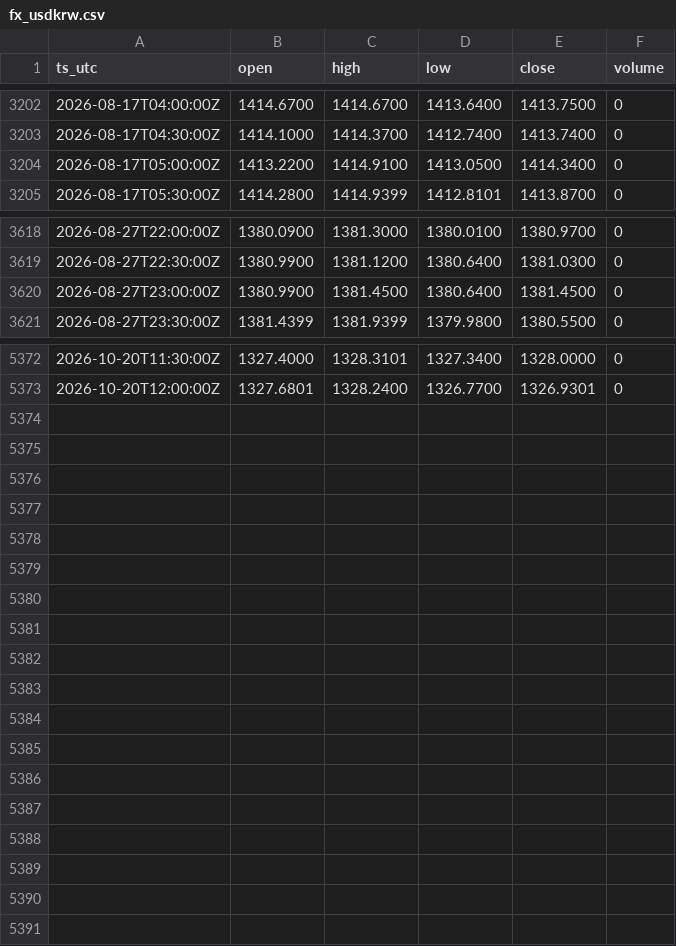
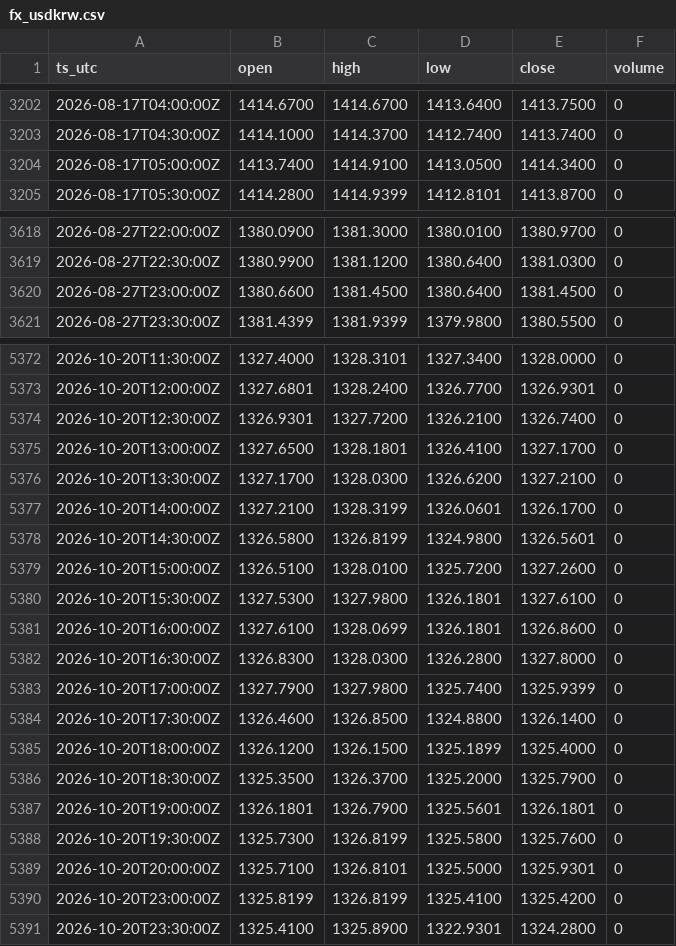
Before and after one commit to OntologyForCapital/skhynix-adr-parity, a CSV file: data/fx_usdkrw.csv, drawn as a sheet; only a part is shown, gaps mark what is left out.

```diff
--- a/data/fx_usdkrw.csv
+++ b/data/fx_usdkrw.csv
@@ -3203,3 +3203,3 @@ ts_utc,open,high,low,close,volume
 2026-08-17T04:30:00Z,1414.1000,1414.3700,1412.7400,1413.7400,0
-2026-08-17T05:00:00Z,1413.2200,1414.9100,1413.0500,1414.3400,0
+2026-08-17T05:00:00Z,1413.7400,1414.9100,1413.0500,1414.3400,0
 2026-08-17T05:30:00Z,1414.2800,1414.9399,1412.8101,1413.8700,0
@@ -3619,3 +3619,3 @@ ts_utc,open,high,low,close,volume
 2026-08-27T22:30:00Z,1380.9900,1381.1200,1380.6400,1381.0300,0
-2026-08-27T23:00:00Z,1380.9900,1381.4500,1380.6400,1381.4500,0
+2026-08-27T23:00:00Z,1380.6600,1381.4500,1380.6400,1381.4500,0
 2026-08-27T23:30:00Z,1381.4399,1381.9399,1379.9800,1380.5500,0
@@ -5373 +5373,19 @@ ts_utc,open,high,low,close,volume
 2026-10-20T12:00:00Z,1327.6801,1328.2400,1326.7700,1326.9301,0
+2026-10-20T12:30:00Z,1326.9301,1327.7200,1326.2100,1326.7400,0
+2026-10-20T13:00:00Z,1327.6500,1328.1801,1326.4100,1327.1700,0
+2026-10-20T13:30:00Z,1327.1700,1328.0300,1326.6200,1327.2100,0
+2026-10-20T14:00:00Z,1327.2100,1328.3199,1326.0601,1326.1700,0
+2026-10-20T14:30:00Z,1326.5800,1326.8199,1324.9800,1326.5601,0
+2026-10-20T15:00:00Z,1326.5100,1328.0100,1325.7200,1327.2600,0
+2026-10-20T15:30:00Z,1327.5300,1327.9800,1326.1801,1327.6100,0
+2026-10-20T16:00:00Z,1327.6100,1328.0699,1326.1801,1326.8600,0
+2026-10-20T16:30:00Z,1326.8300,1328.0300,1326.2800,1327.8000,0
+2026-10-20T17:00:00Z,1327.7900,1327.9800,1325.7400,1325.9399,0
+2026-10-20T17:30:00Z,1326.4600,1326.8500,1324.8800,1326.1400,0
+2026-10-20T18:00:00Z,1326.1200,1326.1500,1325.1899,1325.4000,0
+2026-10-20T18:30:00Z,1325.3500,1326.3700,1325.2000,1325.7900,0
+2026-10-20T19:00:00Z,1326.1801,1326.7900,1325.5601,1326.1801,0
+2026-10-20T19:30:00Z,1325.7300,1326.8199,1325.5800,1325.7600,0
+2026-10-20T20:00:00Z,1325.7100,1326.8101,1325.5000,1325.9301,0
+2026-10-20T23:00:00Z,1325.8199,1326.8199,1325.4100,1325.4200,0
+2026-10-20T23:30:00Z,1325.4100,1325.8900,1322.9301,1324.2800,0
```
Also changed, not shown: data/kr_000660.csv, data/us_skhy.csv.
